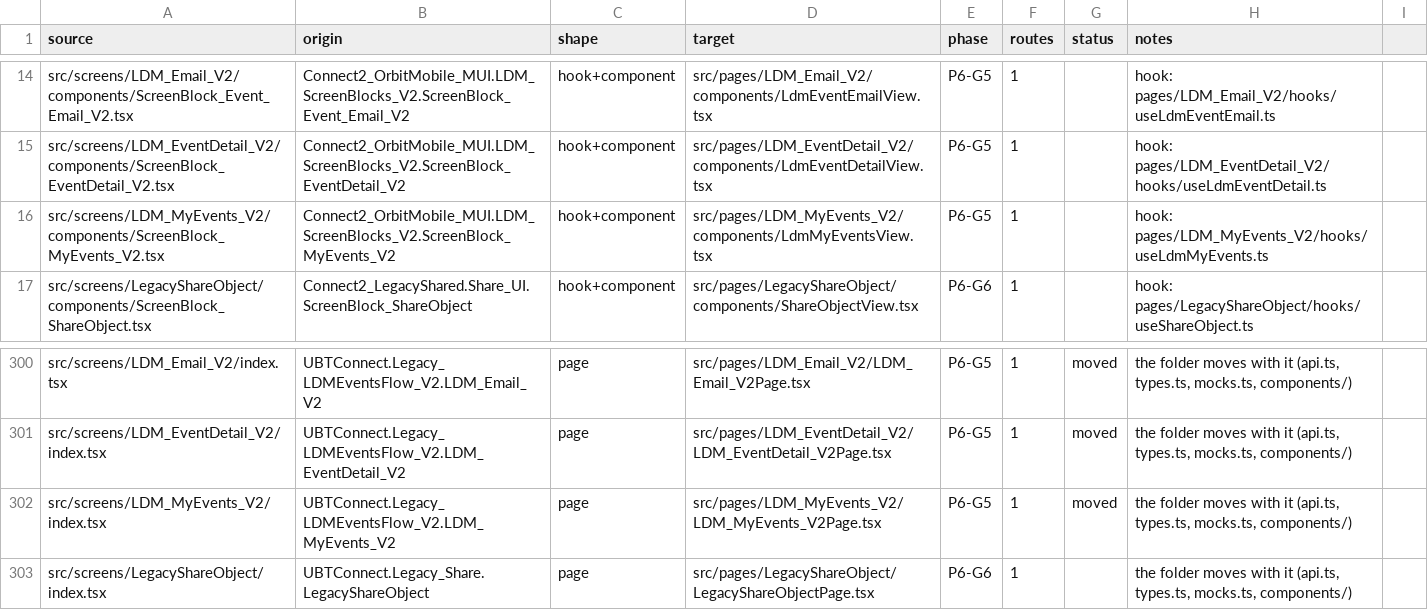
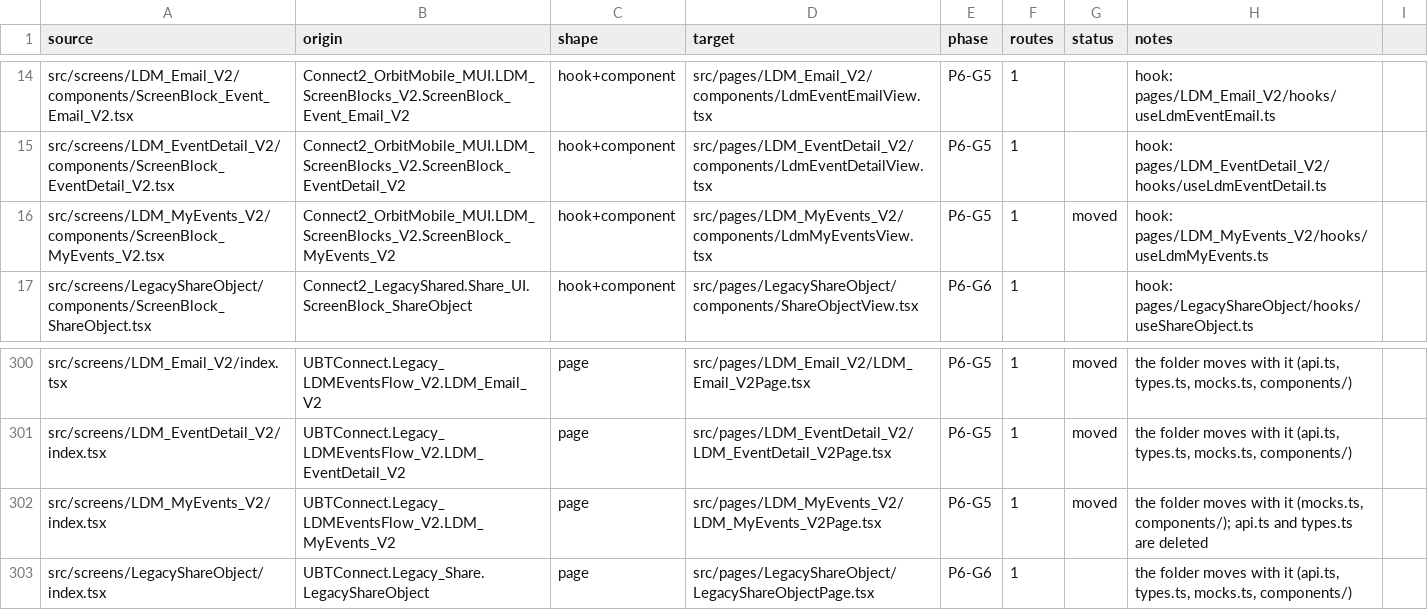
Before and after one commit to Phoenix-DX/connect-new-ui, a CSV file: app/docs/refactor/move-map.csv, drawn as a sheet; only a part is shown, gaps mark what is left out.

```diff
--- a/app/docs/refactor/move-map.csv
+++ b/app/docs/refactor/move-map.csv
@@ -15,3 +15,3 @@ src/screens/LDM_Email_V2/components/ScreenBlock_Event_Email_V2.tsx,Connect2_Orbi
 src/screens/LDM_EventDetail_V2/components/ScreenBlock_EventDetail_V2.tsx,Connect2_OrbitMobile_MUI.LDM_ScreenBlocks_V2.ScreenBlock_EventDetail_V2,hook+component,src/pages/LDM_EventDetail_V2/components/LdmEventDetailView.tsx,P6-G5,1,,hook: pages/LDM_EventDetail_V2/hooks/useLdmEventDetail.ts
-src/screens/LDM_MyEvents_V2/components/ScreenBlock_MyEvents_V2.tsx,Connect2_OrbitMobile_MUI.LDM_ScreenBlocks_V2.ScreenBlock_MyEvents_V2,hook+component,src/pages/LDM_MyEvents_V2/components/LdmMyEventsView.tsx,P6-G5,1,,hook: pages/LDM_MyEvents_V2/hooks/useLdmMyEvents.ts
+src/screens/LDM_MyEvents_V2/components/ScreenBlock_MyEvents_V2.tsx,Connect2_OrbitMobile_MUI.LDM_ScreenBlocks_V2.ScreenBlock_MyEvents_V2,hook+component,src/pages/LDM_MyEvents_V2/components/LdmMyEventsView.tsx,P6-G5,1,moved,hook: pages/LDM_MyEvents_V2/hooks/useLdmMyEvents.ts
 src/screens/LegacyShareObject/components/ScreenBlock_ShareObject.tsx,Connect2_LegacyShared.Share_UI.ScreenBlock_ShareObject,hook+component,src/pages/LegacyShareObject/components/ShareObjectView.tsx,P6-G6,1,,hook: pages/LegacyShareObject/hooks/useShareObject.ts
@@ -301,3 +301,3 @@ src/screens/LDM_Email_V2/index.tsx,UBTConnect.Legacy_LDMEventsFlow_V2.LDM_Email_
 src/screens/LDM_EventDetail_V2/index.tsx,UBTConnect.Legacy_LDMEventsFlow_V2.LDM_EventDetail_V2,page,src/pages/LDM_EventDetail_V2/LDM_EventDetail_V2Page.tsx,P6-G5,1,moved,"the folder moves with it (api.ts, types.ts, mocks.ts, components/)"
-src/screens/LDM_MyEvents_V2/index.tsx,UBTConnect.Legacy_LDMEventsFlow_V2.LDM_MyEvents_V2,page,src/pages/LDM_MyEvents_V2/LDM_MyEvents_V2Page.tsx,P6-G5,1,moved,"the folder moves with it (api.ts, types.ts, mocks.ts, components/)"
+src/screens/LDM_MyEvents_V2/index.tsx,UBTConnect.Legacy_LDMEventsFlow_V2.LDM_MyEvents_V2,page,src/pages/LDM_MyEvents_V2/LDM_MyEvents_V2Page.tsx,P6-G5,1,moved,"the folder moves with it (mocks.ts, components/); api.ts and types.ts are deleted"
 src/screens/LegacyShareObject/index.tsx,UBTConnect.Legacy_Share.LegacyShareObject,page,src/pages/LegacyShareObject/LegacyShareObjectPage.tsx,P6-G6,1,,"the folder moves with it (api.ts, types.ts, mocks.ts, components/)"
```
Also changed, not shown: migration/metrics/ledger.csv, 30 other files.
